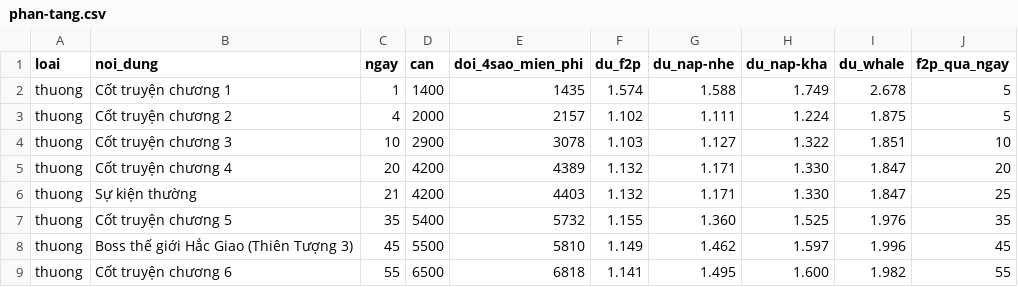
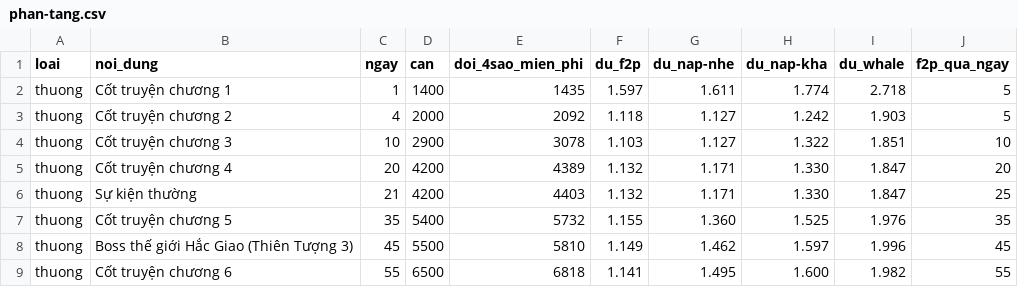
Before and after one commit to Dungeon067/DUngeon, a CSV file: docs/economy/ket-qua/phan-tang.csv, drawn as a sheet; only a part is shown.

```diff
--- a/docs/economy/ket-qua/phan-tang.csv
+++ b/docs/economy/ket-qua/phan-tang.csv
@@ -1,4 +1,4 @@
 loai,noi_dung,ngay,can,doi_4sao_mien_phi,du_f2p,du_nap-nhe,du_nap-kha,du_whale,f2p_qua_ngay
-thuong,"Cốt truyện chương 1",1,1400,1435,1.574,1.588,1.749,2.678,5
-thuong,"Cốt truyện chương 2",4,2000,2157,1.102,1.111,1.224,1.875,5
+thuong,"Cốt truyện chương 1",1,1400,1435,1.597,1.611,1.774,2.718,5
+thuong,"Cốt truyện chương 2",4,2000,2092,1.118,1.127,1.242,1.903,5
 thuong,"Cốt truyện chương 3",10,2900,3078,1.103,1.127,1.322,1.851,10
```
Also changed, not shown: docs/economy/ket-qua/chien-luc.csv, 25 other files.
